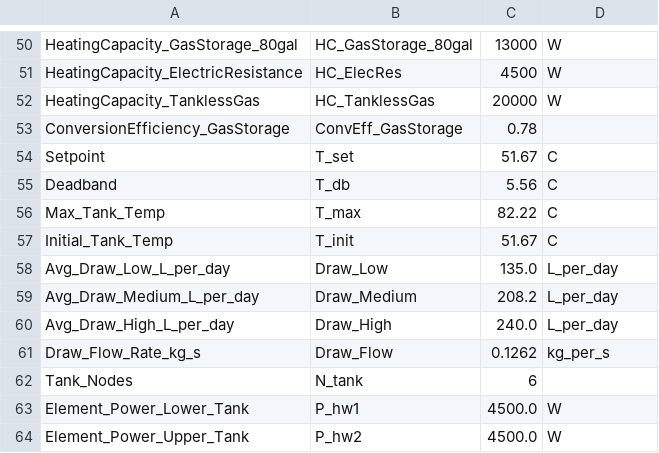
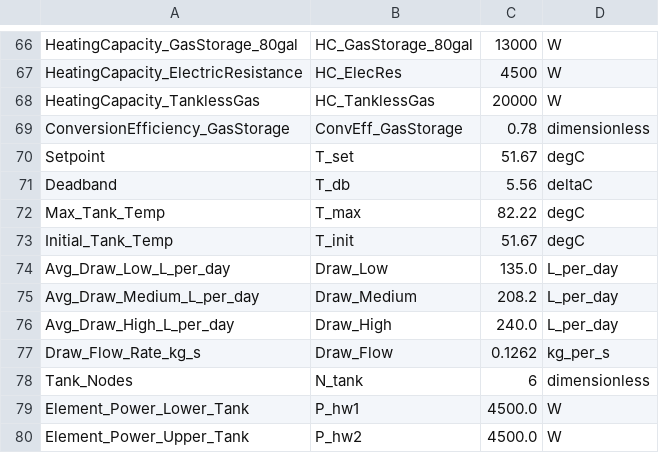
Before and after one commit to AZX-PBC-OSS/HARES, a CSV file: defaults/water_heating/default_paramters.csv, drawn as a sheet; only a part is shown, gaps mark what is left out; the diff covers the shown part only.

```diff
--- a/defaults/water_heating/default_paramters.csv
+++ b/defaults/water_heating/default_paramters.csv
@@ -52,7 +68,7 @@ HeatingCapacity_ElectricResistance,HC_ElecRes,4500,W
 HeatingCapacity_TanklessGas,HC_TanklessGas,20000,W
-ConversionEfficiency_GasStorage,ConvEff_GasStorage,0.78,
-Setpoint,T_set,51.67,C
-Deadband,T_db,5.56,C
-Max_Tank_Temp,T_max,82.22,C
-Initial_Tank_Temp,T_init,51.67,C
+ConversionEfficiency_GasStorage,ConvEff_GasStorage,0.78,dimensionless
+Setpoint,T_set,51.67,degC
+Deadband,T_db,5.56,deltaC
+Max_Tank_Temp,T_max,82.22,degC
+Initial_Tank_Temp,T_init,51.67,degC
 Avg_Draw_Low_L_per_day,Draw_Low,135.0,L_per_day
@@ -61,3 +77,3 @@ Avg_Draw_High_L_per_day,Draw_High,240.0,L_per_day
 Draw_Flow_Rate_kg_s,Draw_Flow,0.1262,kg_per_s
-Tank_Nodes,N_tank,6,
+Tank_Nodes,N_tank,6,dimensionless
 Element_Power_Lower_Tank,P_hw1,4500.0,W
```
Also changed, not shown: 16 added rows and 16 edited cells elsewhere in this file, 1 other file.
